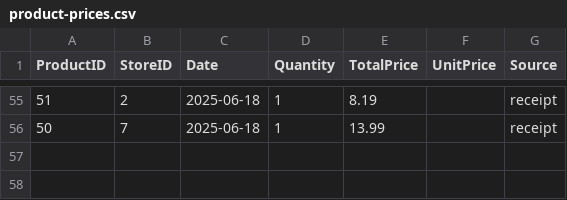
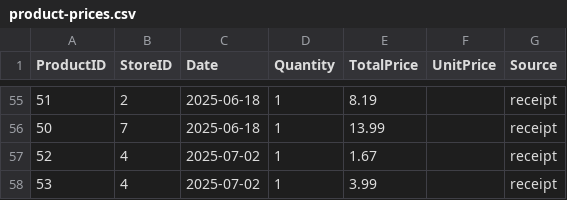
Before and after one commit to connerhoelzle/grocery-price-tracker, a CSV file: Data/product-prices.csv, drawn as a sheet; only a part is shown, gaps mark what is left out.

```diff
--- a/Data/product-prices.csv
+++ b/Data/product-prices.csv
@@ -56 +56,3 @@ ProductID,StoreID,Date,Quantity,TotalPrice,UnitPrice,Source
 50,7,2025-06-18,1,13.99,,receipt
+52,4,2025-07-02,1,1.67,,receipt
+53,4,2025-07-02,1,3.99,,receipt
```
Also changed, not shown: Data/product-groups.csv, Data/products.csv, 6 other files.
